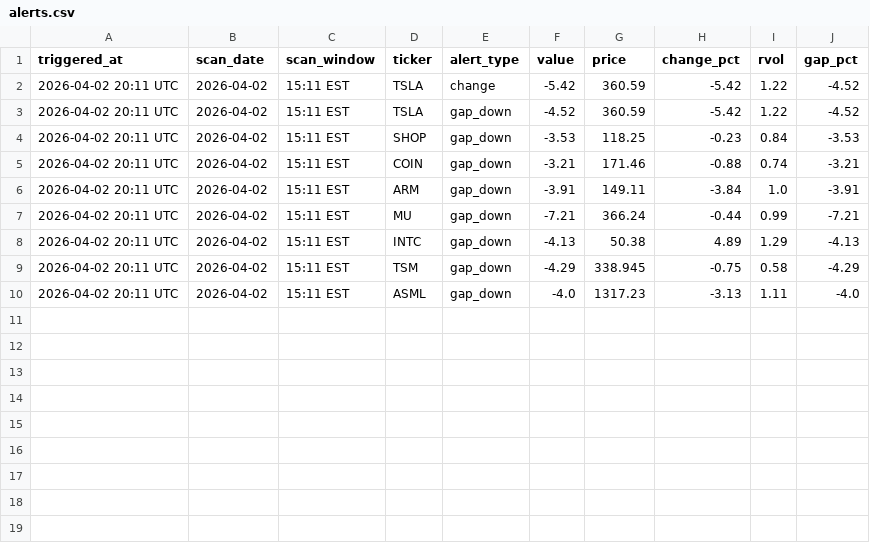
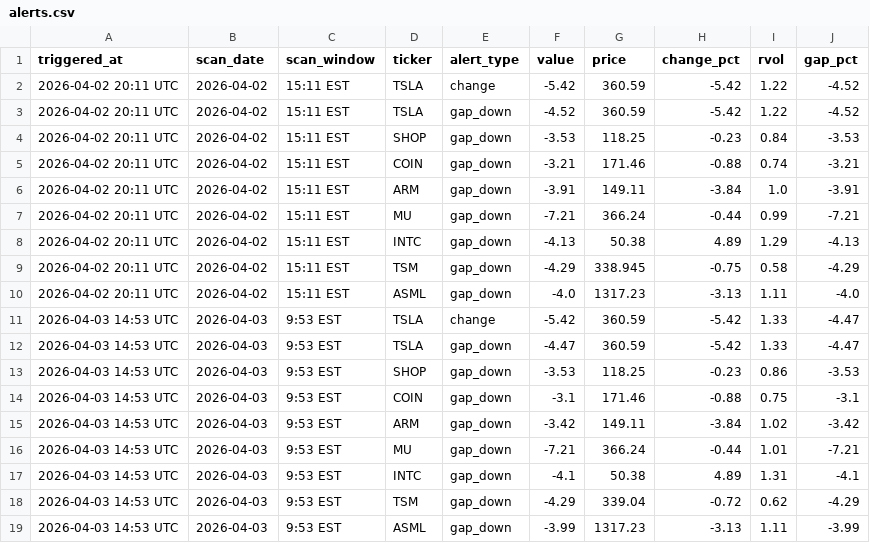
Before and after one commit to NZDaveyboy/TradeStrategy, a CSV file: alerts.csv, drawn as a sheet; the diff names each change by its address in the sheet, - before the commit and + after, or states it on an @@ line.

```diff
--- a/alerts.csv
+++ b/alerts.csv
+row 11: 2026-04-03 14:53 UTC | 2026-04-03 | 9:53 EST | TSLA | change | -5.42 | 360.59 | -5.42 | 1.33 | -4.47
+row 12: 2026-04-03 14:53 UTC | 2026-04-03 | 9:53 EST | TSLA | gap_down | -4.47 | 360.59 | -5.42 | 1.33 | -4.47
+row 13: 2026-04-03 14:53 UTC | 2026-04-03 | 9:53 EST | SHOP | gap_down | -3.53 | 118.25 | -0.23 | 0.86 | -3.53
+row 14: 2026-04-03 14:53 UTC | 2026-04-03 | 9:53 EST | COIN | gap_down | -3.1 | 171.46 | -0.88 | 0.75 | -3.1
+row 15: 2026-04-03 14:53 UTC | 2026-04-03 | 9:53 EST | ARM | gap_down | -3.42 | 149.11 | -3.84 | 1.02 | -3.42
+row 16: 2026-04-03 14:53 UTC | 2026-04-03 | 9:53 EST | MU | gap_down | -7.21 | 366.24 | -0.44 | 1.01 | -7.21
+row 17: 2026-04-03 14:53 UTC | 2026-04-03 | 9:53 EST | INTC | gap_down | -4.1 | 50.38 | 4.89 | 1.31 | -4.1
+row 18: 2026-04-03 14:53 UTC | 2026-04-03 | 9:53 EST | TSM | gap_down | -4.29 | 339.04 | -0.72 | 0.62 | -4.29
+row 19: 2026-04-03 14:53 UTC | 2026-04-03 | 9:53 EST | ASML | gap_down | -3.99 | 1317.23 | -3.13 | 1.11 | -3.99
```
